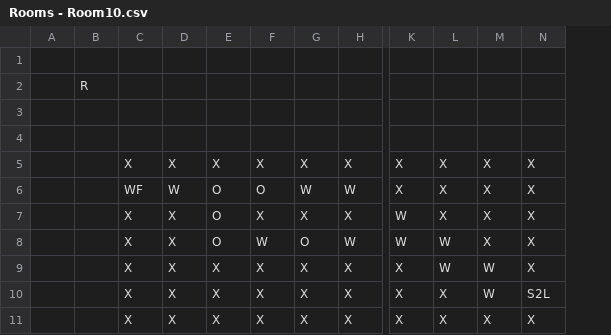
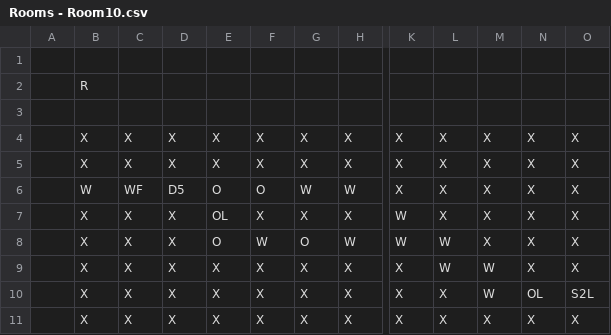
Before and after one commit to markifedor/OrbosAdventure, a CSV file: datafiles/rooms/Rooms - Room10.csv, drawn as a sheet; only a part is shown, gaps mark what is left out; removed rows and columns are numbered as before the commit, all else as after; rows hold the shown columns only; the diff names each change by its address in the sheet, - before the commit and + after, or states it on an @@ line.

Commit message:
Updated UI to account for Mirror Shard, fixed failure conditions on clone deaths, and built Rooms 11 and 12.

```diff
--- a/datafiles/rooms/Rooms - Room10.csv
+++ b/datafiles/rooms/Rooms - Room10.csv
-column B, row 2: R
+column B, rows 2-4: R |  | X; rows 6-11: W | X | X | X | X | X
+column N, row 4: X; rows 6-11: X | X | X | X | OL | X
-row 1: (empty)
+row 5:  | X | X | X | X | X | X | X | X | X | X | X | X
-D6: W
+D6: D5
-E7: O
+E7: OL
```
Also changed, not shown: datafiles/rooms/Rooms - Room8.csv, datafiles/rooms/Rooms - Room9.csv, 39 other files.
